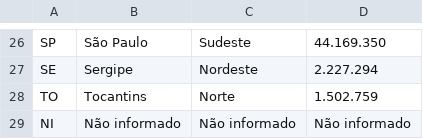
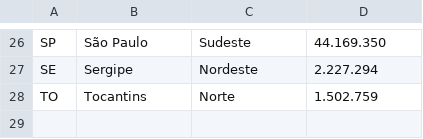
Before and after one commit to TiagoTozo/TP2-IBD, a CSV file: DataSets/estados.csv, drawn as a sheet; only a part is shown, gaps mark what is left out.

Commit message:
Update estados.csv

```diff
--- a/DataSets/estados.csv
+++ b/DataSets/estados.csv
@@ -28,2 +28 @@ SE;Sergipe;Nordeste;2.227.294
 TO;Tocantins;Norte;1.502.759
-NI;Não informado;Não informado;Não informado
```
